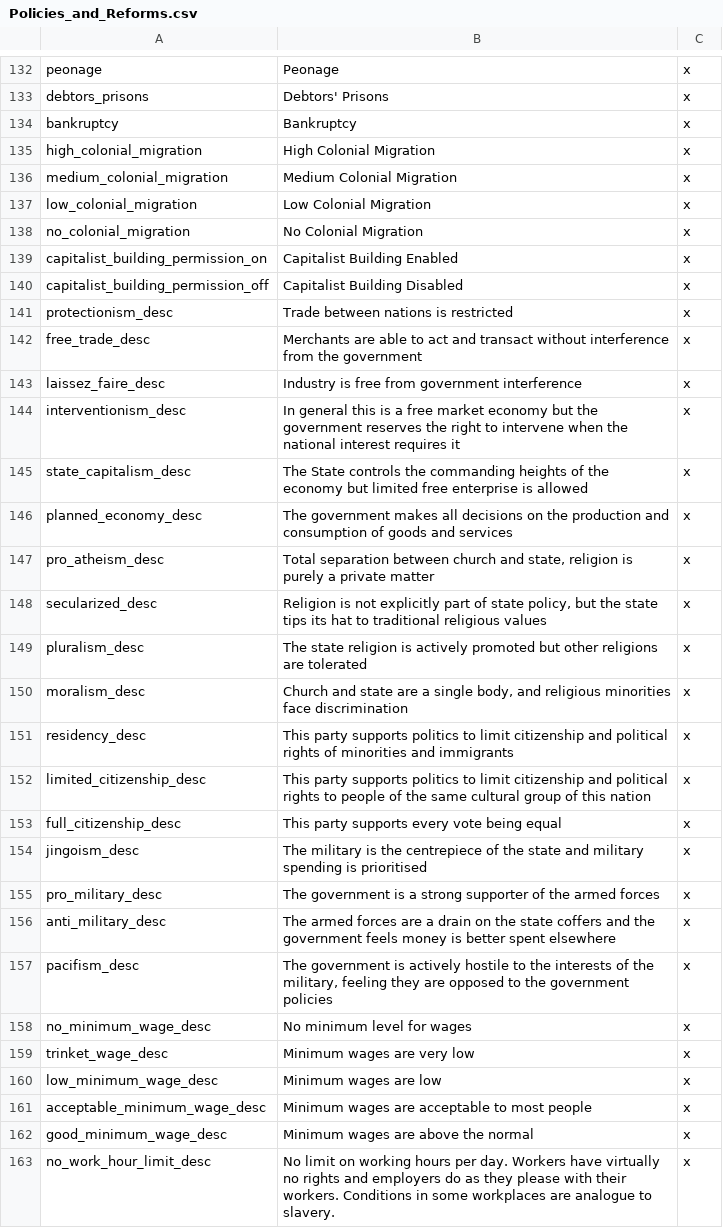
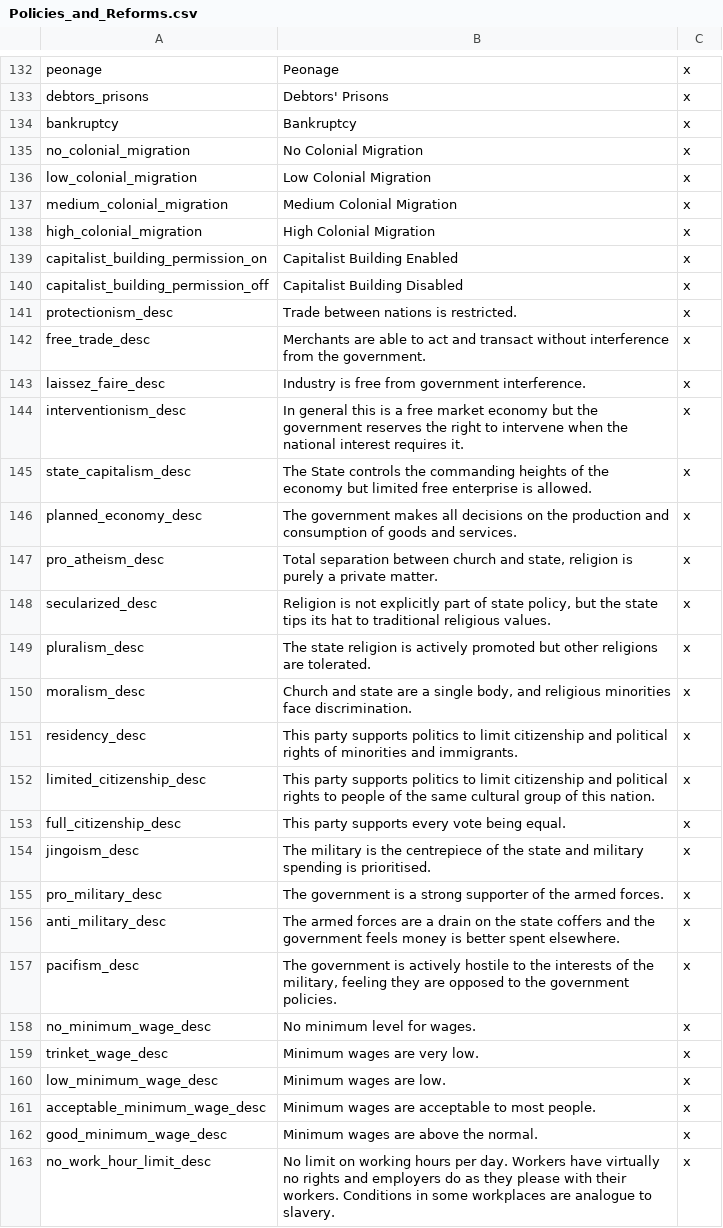
Before and after one commit to lilp123a/Victoria-Universalis-Fork, a CSV file: Victoria Universalis Fork/localisation/Policies_and_Reforms.csv, drawn as a sheet; only a part is shown, gaps mark what is left out; the diff covers the shown part only.

```diff
--- a/Victoria Universalis Fork/localisation/Policies_and_Reforms.csv
+++ b/Victoria Universalis Fork/localisation/Policies_and_Reforms.csv
@@ -134,30 +134,30 @@ debtors_prisons;Debtors' Prisons;x
 bankruptcy;Bankruptcy;x
+no_colonial_migration;No Colonial Migration;x
+low_colonial_migration;Low Colonial Migration;x
+medium_colonial_migration;Medium Colonial Migration;x
 high_colonial_migration;High Colonial Migration;x
-medium_colonial_migration;Medium Colonial Migration;x
-low_colonial_migration;Low Colonial Migration;x
-no_colonial_migration;No Colonial Migration;x
 capitalist_building_permission_on;Capitalist Building Enabled;x
 capitalist_building_permission_off;Capitalist Building Disabled;x
-protectionism_desc;Trade between nations is restricted;x
-free_trade_desc;Merchants are able to act and transact without interference from the government;x
-laissez_faire_desc;Industry is free from government interference;x
-interventionism_desc;In general this is a free market economy but the government reserves the right to intervene when the national interest requires it;x
-state_capitalism_desc;The State controls the commanding heights of the economy but limited free enterprise is allowed;x
-planned_economy_desc;The government makes all decisions on the production and consumption of goods and services;x
-pro_atheism_desc;Total separation between church and state, religion is purely a private matter;x
-secularized_desc;Religion is not explicitly part of state policy, but the state tips its hat to traditional religious values;x
-pluralism_desc;The state religion is actively promoted but other religions are tolerated;x
-moralism_desc;Church and state are a single body, and religious minorities face discrimination;x
-residency_desc;This party supports politics to limit citizenship and political rights of minorities and immigrants;x
-limited_citizenship_desc;This party supports politics to limit citizenship and political rights to people of the same cultural group of this nation;x
-full_citizenship_desc;This party supports every vote being equal;x
-jingoism_desc;The military is the centrepiece of the state and military spending is prioritised;x
-pro_military_desc;The government is a strong supporter of the armed forces;x
-anti_military_desc;The armed forces are a drain on the state coffers and the government feels money is better spent elsewhere;x
-pacifism_desc;The government is actively hostile to the interests of the military, feeling they are opposed to the government policies;x
-no_minimum_wage_desc;No minimum level for wages;x
-trinket_wage_desc;Minimum wages are very low;x
-low_minimum_wage_desc;Minimum wages are low;x
-acceptable_minimum_wage_desc;Minimum wages are acceptable to most people;x
-good_minimum_wage_desc;Minimum wages are above the normal;x
+protectionism_desc;Trade between nations is restricted.;x
+free_trade_desc;Merchants are able to act and transact without interference from the government.;x
+laissez_faire_desc;Industry is free from government interference.;x
+interventionism_desc;In general this is a free market economy but the government reserves the right to intervene when the national interest requires it.;x
+state_capitalism_desc;The State controls the commanding heights of the economy but limited free enterprise is allowed.;x
+planned_economy_desc;The government makes all decisions on the production and consumption of goods and services.;x
+pro_atheism_desc;Total separation between church and state, religion is purely a private matter.;x
+secularized_desc;Religion is not explicitly part of state policy, but the state tips its hat to traditional religious values.;x
+pluralism_desc;The state religion is actively promoted but other religions are tolerated.;x
+moralism_desc;Church and state are a single body, and religious minorities face discrimination.;x
+residency_desc;This party supports politics to limit citizenship and political rights of minorities and immigrants.;x
+limited_citizenship_desc;This party supports politics to limit citizenship and political rights to people of the same cultural group of this nation.;x
+full_citizenship_desc;This party supports every vote being equal.;x
+jingoism_desc;The military is the centrepiece of the state and military spending is prioritised.;x
+pro_military_desc;The government is a strong supporter of the armed forces.;x
+anti_military_desc;The armed forces are a drain on the state coffers and the government feels money is better spent elsewhere.;x
+pacifism_desc;The government is actively hostile to the interests of the military, feeling they are opposed to the government policies.;x
+no_minimum_wage_desc;No minimum level for wages.;x
+trinket_wage_desc;Minimum wages are very low.;x
+low_minimum_wage_desc;Minimum wages are low.;x
+acceptable_minimum_wage_desc;Minimum wages are acceptable to most people.;x
+good_minimum_wage_desc;Minimum wages are above the normal.;x
 no_work_hour_limit_desc;No limit on working hours per day. Workers have virtually no rights and employers do as they please with their workers. Conditions in some workplaces are analogue to slavery.;x
```
Also changed, not shown: 1 added row, 1 removed row and 81 edited cells elsewhere in this file.
